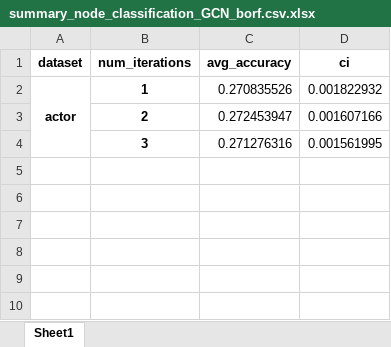
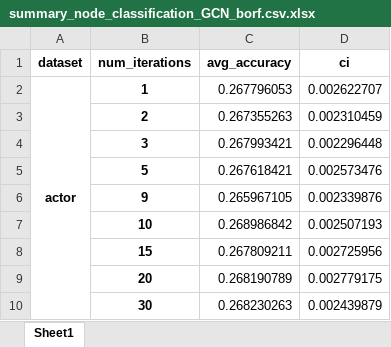
Before and after one commit to hieubkvn123/BORF, an Excel workbook: results/summary_node_classification_GCN_borf.csv.xlsx, sheet Sheet1, drawn as a sheet; values as stored, in another font and other column widths than the file's, no borders; the diff names each change by its address in the sheet, - before the commit and + after, or states it on an @@ line.

```diff
--- a/results/summary_node_classification_GCN_borf.csv.xlsx (sheet Sheet1)
+++ b/results/summary_node_classification_GCN_borf.csv.xlsx (sheet Sheet1)
-C2 (avg_accuracy): 0.270835526
+C2 (avg_accuracy): 0.267796053
-D2 (ci): 0.001822932
+D2 (ci): 0.002622707
-C3 (avg_accuracy): 0.272453947
+C3 (avg_accuracy): 0.267355263
-D3 (ci): 0.001607166
+D3 (ci): 0.002310459
-C4 (avg_accuracy): 0.271276316
+C4 (avg_accuracy): 0.267993421
-D4 (ci): 0.001561995
+D4 (ci): 0.002296448
+row 5:  | 5 | 0.267618421 | 0.002573476
+row 6:  | 9 | 0.265967105 | 0.002339876
+row 7:  | 10 | 0.268986842 | 0.002507193
+row 8:  | 15 | 0.267809211 | 0.002725956
+row 9:  | 20 | 0.268190789 | 0.002779175
+row 10:  | 30 | 0.268230263 | 0.002439879
```
Also changed, not shown: results/summary_node_classification_GIN_borf.csv.xlsx, 9 other files.
